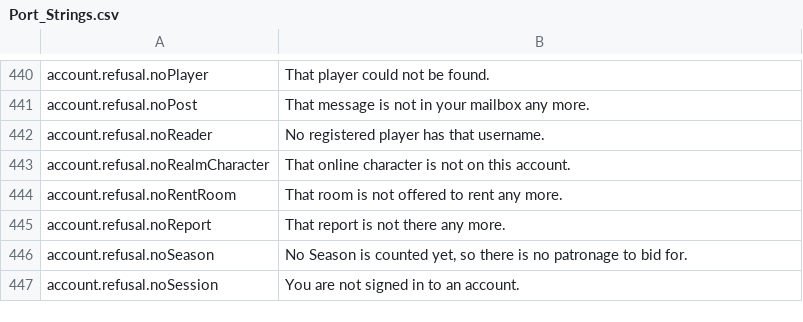
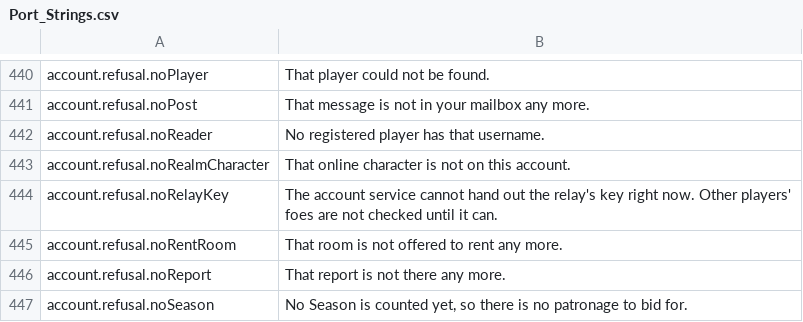
Before and after one commit to Betawolf1213/daggerfall-js-source-voice, a CSV file: locales/en/Port_Strings.csv, drawn as a sheet; only a part is shown, gaps mark what is left out; the shorter side is filled out with more unchanged rows; the diff names each change by its address in the sheet, - before the commit and + after, or states it on an @@ line.

```diff
--- a/locales/en/Port_Strings.csv
+++ b/locales/en/Port_Strings.csv
+row 444: account.refusal.noRelayKey | The account service cannot hand out the relay's key right now. Other players' foes are not checked until it can.
```
Also changed, not shown: 35 other files.
